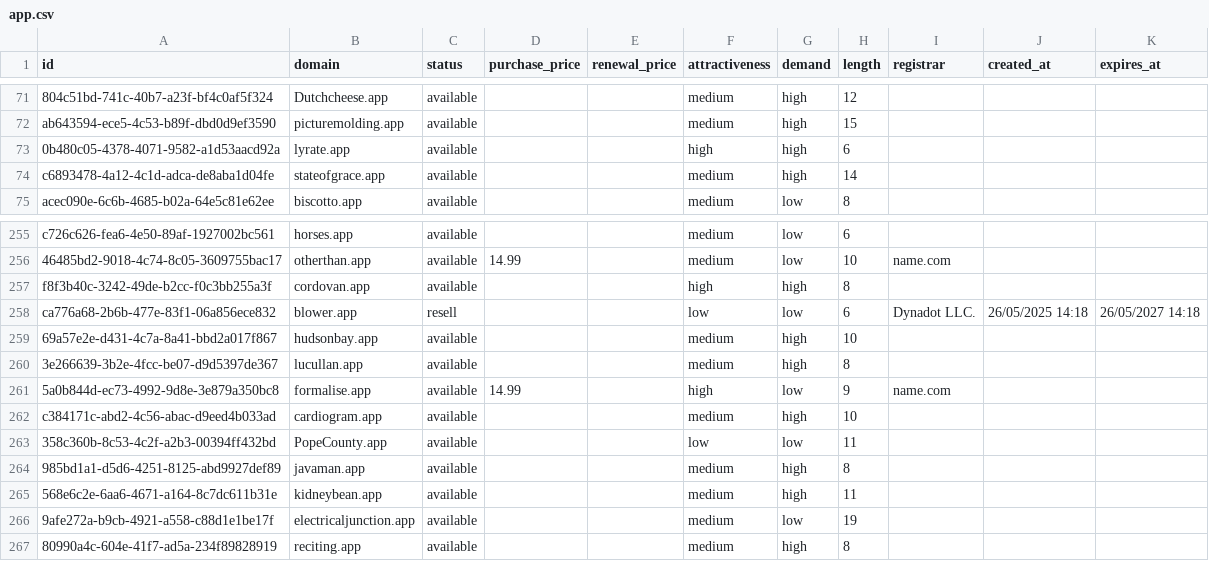
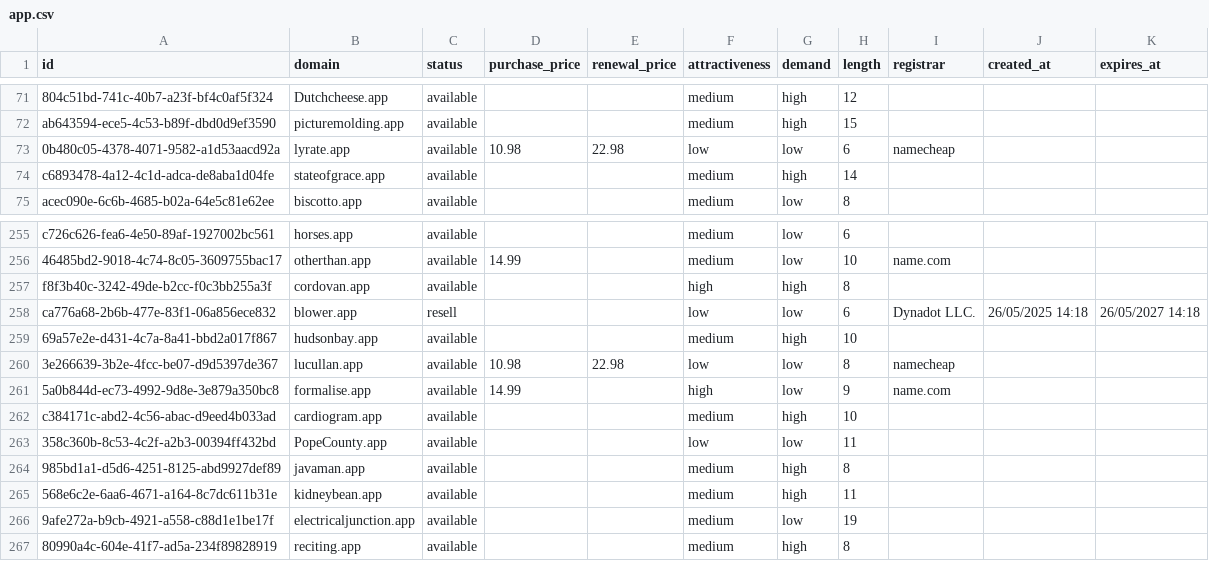
Before and after one commit to UniqueDomains/app-oneword-domains, a CSV file: app.csv, drawn as a sheet; only a part is shown, gaps mark what is left out; the diff names each change by its address in the sheet, - before the commit and + after, or states it on an @@ line.

Commit message:
Domains update

```diff
--- a/app.csv
+++ b/app.csv
-D73 (purchase_price): (empty)
+D73 (purchase_price): 10.98
-E73 (renewal_price): (empty)
+E73 (renewal_price): 22.98
-F73 (attractiveness): high
+F73 (attractiveness): low
-G73 (demand): high
+G73 (demand): low
-I73 (registrar): (empty)
+I73 (registrar): namecheap
-D260 (purchase_price): (empty)
+D260 (purchase_price): 10.98
-E260 (renewal_price): (empty)
+E260 (renewal_price): 22.98
-F260 (attractiveness): medium
+F260 (attractiveness): low
-G260 (demand): high
+G260 (demand): low
-I260 (registrar): (empty)
+I260 (registrar): namecheap
```
Also changed, not shown: 4 other files.
